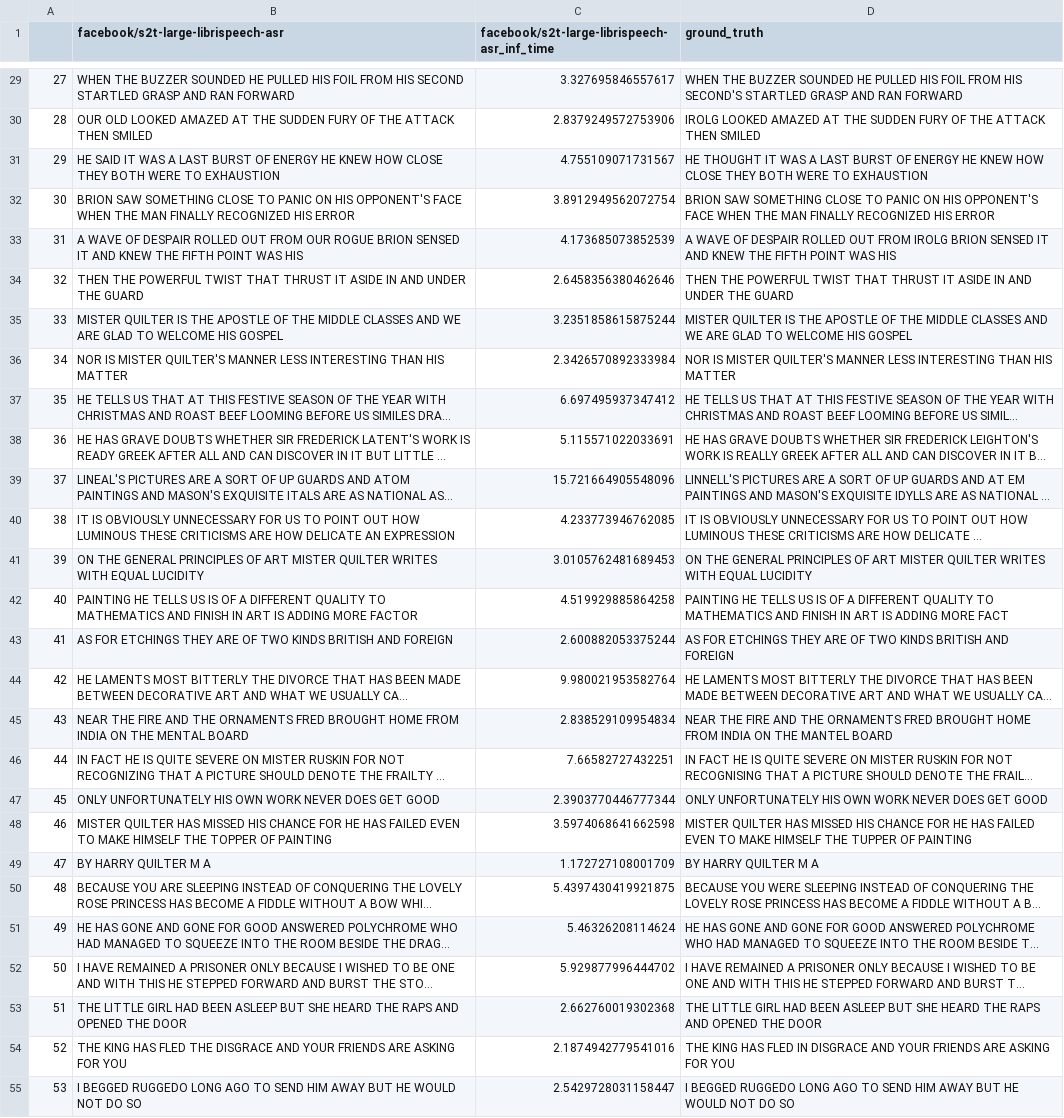
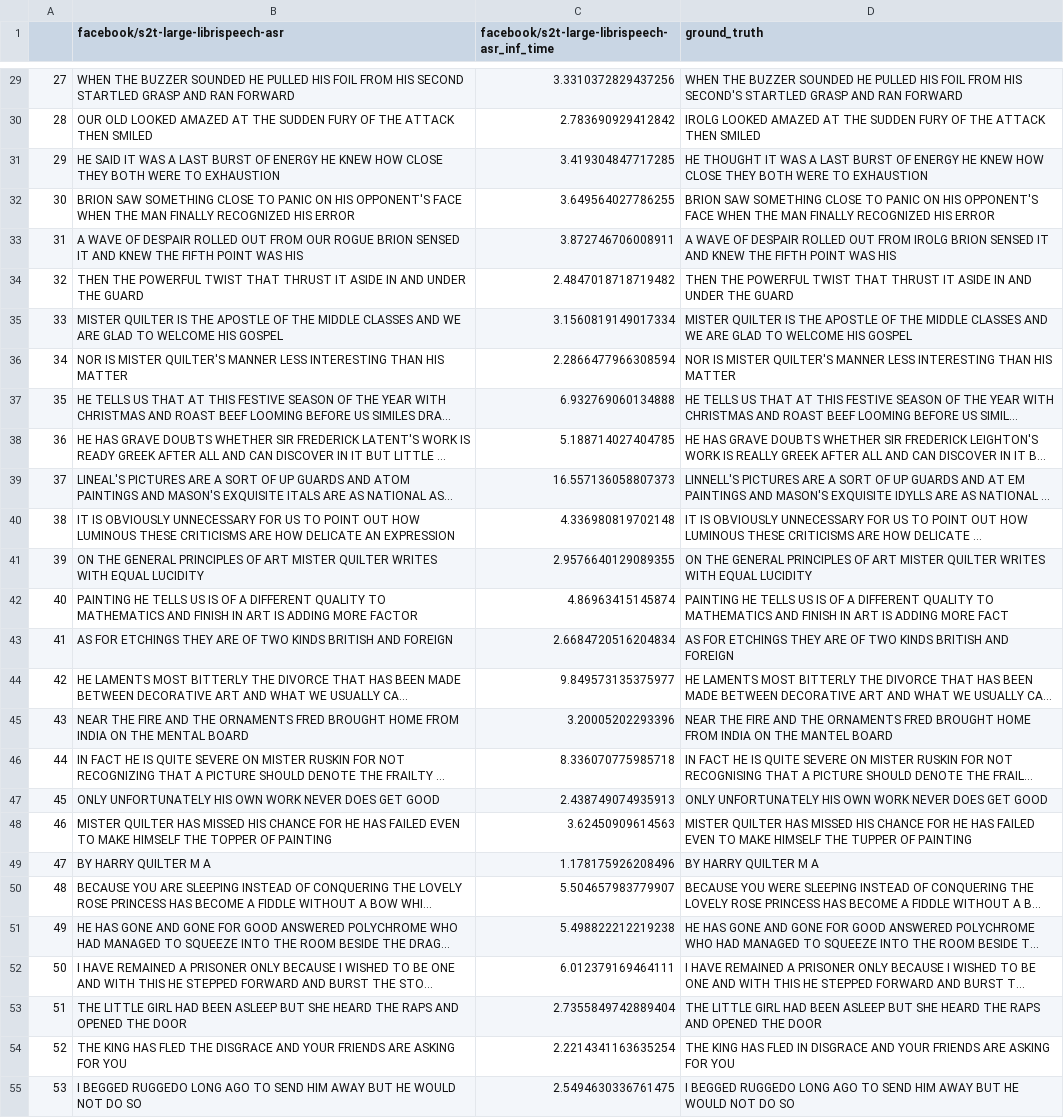
Before and after one commit to lucasagrizzi/ASR, a CSV file: networks_test/s2t/transcriptions.csv, drawn as a sheet; only a part is shown, gaps mark what is left out; long unchanged cells end in …; the diff covers the shown part only; the diff names each change by its address in the sheet, - before the commit and + after, or states it on an @@ line.

```diff
--- a/networks_test/s2t/transcriptions.csv
+++ b/networks_test/s2t/transcriptions.csv
-C29: 3.327695846557617
+C29: 3.3310372829437256
-C30: 2.8379249572753906
+C30: 2.783690929412842
-C31: 4.755109071731567
+C31: 3.419304847717285
-C32: 3.8912949562072754
+C32: 3.649564027786255
-C33: 4.173685073852539
+C33: 3.872746706008911
-C34: 2.6458356380462646
+C34: 2.4847018718719482
-C35: 3.2351858615875244
+C35: 3.1560819149017334
-C36: 2.3426570892333984
+C36: 2.2866477966308594
-C37: 6.697495937347412
+C37: 6.932769060134888
-C38: 5.115571022033691
+C38: 5.188714027404785
-C39: 15.721664905548096
+C39: 16.557136058807373
-C40: 4.233773946762085
+C40: 4.336980819702148
-C41: 3.0105762481689453
+C41: 2.9576640129089355
-C42: 4.519929885864258
+C42: 4.86963415145874
-C43: 2.600882053375244
+C43: 2.6684720516204834
-C44: 9.980021953582764
+C44: 9.849573135375977
-C45: 2.838529109954834
+C45: 3.20005202293396
-C46: 7.66582727432251
+C46: 8.336070775985718
-C47: 2.3903770446777344
+C47: 2.438749074935913
-C48: 3.5974068641662598
+C48: 3.62450909614563
-C49: 1.172727108001709
+C49: 1.178175926208496
-C50: 5.4397430419921875
+C50: 5.504657983779907
-C51: 5.46326208114624
+C51: 5.498822212219238
-C52: 5.929877996444702
+C52: 6.012379169464111
-C53: 2.662760019302368
+C53: 2.7355849742889404
-C54: 2.1874942779541016
+C54: 2.2214341163635254
-C55: 2.5429728031158447
+C55: 2.5494630336761475
```
Also changed, not shown: 46 edited cells elsewhere in this file, 3 other files.
